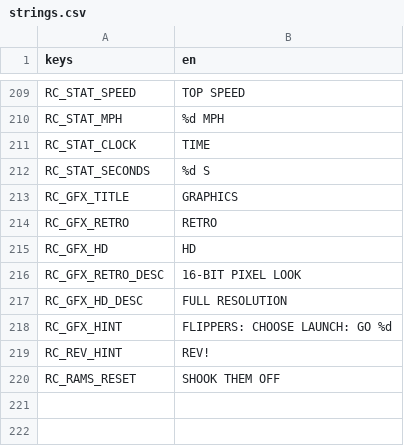
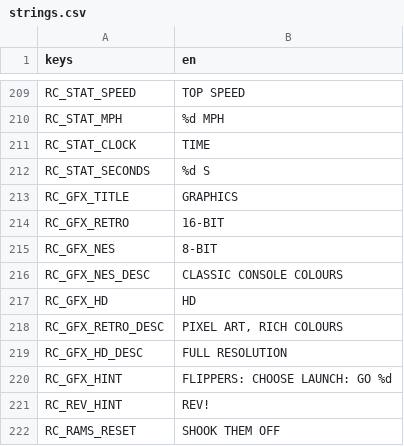
Before and after one commit to darkphoenixfox/PinGames, a CSV file: core/locale/strings.csv, drawn as a sheet; only a part is shown, gaps mark what is left out.

```diff
--- a/core/locale/strings.csv
+++ b/core/locale/strings.csv
@@ -222,5 +222,7 @@ RC_STAT_SECONDS,%d S
 RC_GFX_TITLE,GRAPHICS
-RC_GFX_RETRO,RETRO
+RC_GFX_RETRO,16-BIT
+RC_GFX_NES,8-BIT
+RC_GFX_NES_DESC,CLASSIC CONSOLE COLOURS
 RC_GFX_HD,HD
-RC_GFX_RETRO_DESC,16-BIT PIXEL LOOK
+RC_GFX_RETRO_DESC,"PIXEL ART, RICH COLOURS"
 RC_GFX_HD_DESC,FULL RESOLUTION
```
Also changed, not shown: 5 other files.
